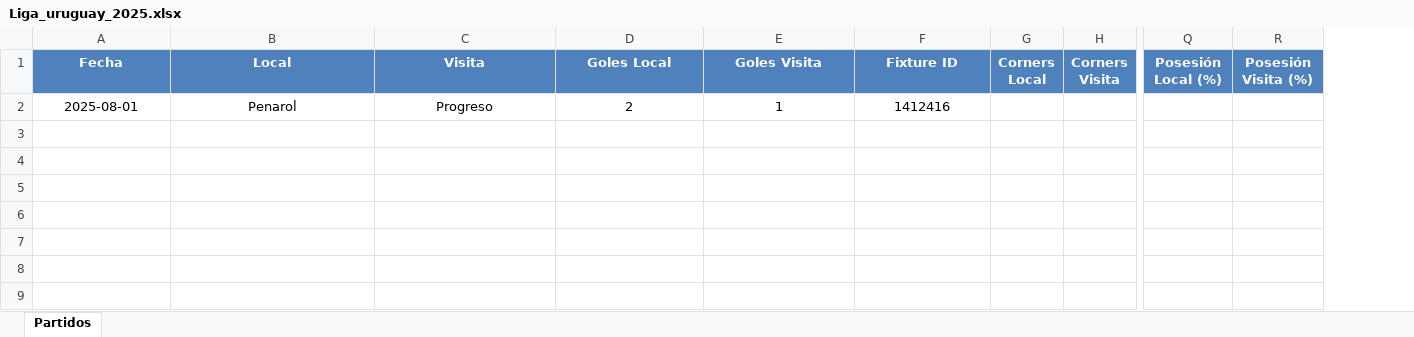
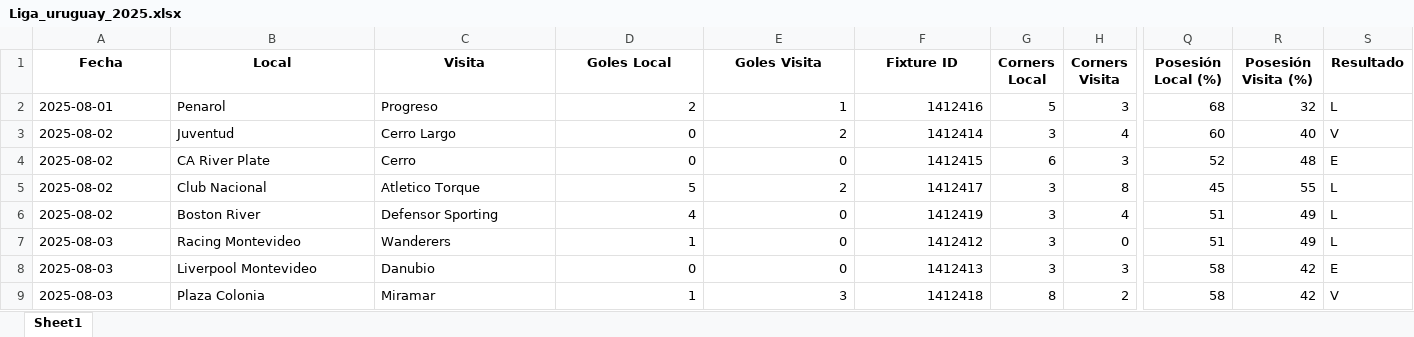
Before and after one commit to rockongo/RockData, an Excel workbook: Ligas/Liga_uruguay_2025.xlsx, sheet Sheet1, drawn as a sheet; only a part is shown, gaps mark what is left out; values as stored, in another font and other column widths than the file's, no borders; rows hold the shown columns only; the diff covers the shown part only; the diff names each change by its address in the sheet, - before the commit and + after, or states it on an @@ line.

```diff
--- a/Ligas/Liga_uruguay_2025.xlsx (sheet Sheet1)
+++ b/Ligas/Liga_uruguay_2025.xlsx (sheet Sheet1)
-sheet tab: Partidos
+sheet tab: Sheet1
+column S (Resultado), row 2: L
@@ A1:R1 fill: #4F81BD → none, text colour: #FFFFFF → black @@
-A2:C2 alignment: center
+A2:C2 alignment: left
-D2:F2 alignment: center
+D2:F2 alignment: right
-G2 (Corners Local): (empty)
+G2 (Corners Local): 5
-H2 (Corners Visita): (empty)
+H2 (Corners Visita): 3
-Q2 (Posesión Local (%)): (empty)
+Q2 (Posesión Local (%)): 68
-R2 (Posesión Visita (%)): (empty)
+R2 (Posesión Visita (%)): 32
+row 3: 2025-08-02 | Juventud | Cerro Largo | 0 | 2 | 1412414 | 3 | 4 | 60 | 40 | V
+row 4: 2025-08-02 | CA River Plate | Cerro | 0 | 0 | 1412415 | 6 | 3 | 52 | 48 | E
+row 5: 2025-08-02 | Club Nacional | Atletico Torque | 5 | 2 | 1412417 | 3 | 8 | 45 | 55 | L
+row 6: 2025-08-02 | Boston River | Defensor Sporting | 4 | 0 | 1412419 | 3 | 4 | 51 | 49 | L
+row 7: 2025-08-03 | Racing Montevideo | Wanderers | 1 | 0 | 1412412 | 3 | 0 | 51 | 49 | L
+row 8: 2025-08-03 | Liverpool Montevideo | Danubio | 0 | 0 | 1412413 | 3 | 3 | 58 | 42 | E
+row 9: 2025-08-03 | Plaza Colonia | Miramar | 1 | 3 | 1412418 | 8 | 2 | 58 | 42 | V
```
Also changed, not shown: cell formats elsewhere in this sheet, Ligas/Liga_MLS_2025.xlsx, Ligas/Liga_alemania_B_2025.xlsx, 20 other files.
